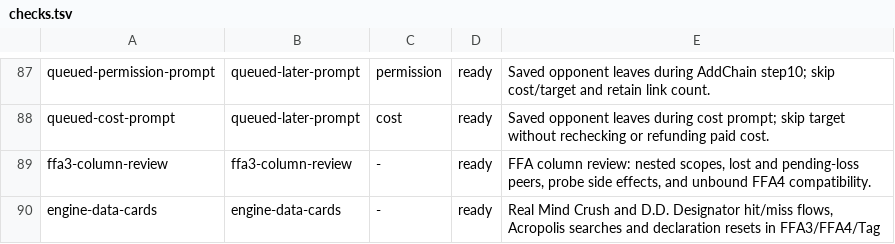
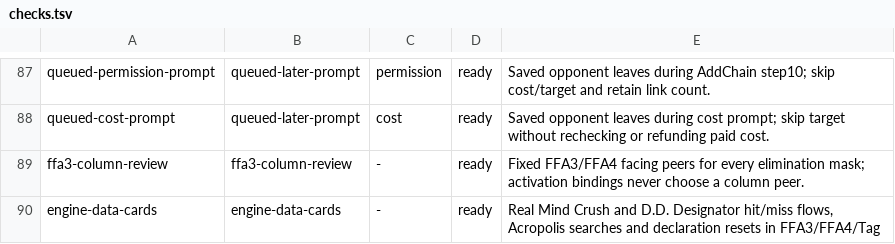
Before and after one commit to DuelingDomain/yugioh-bot, a TSV file: packages/duel-server/scripts/native/checks/checks.tsv, drawn as a sheet; only a part is shown, gaps mark what is left out.

```diff
--- a/packages/duel-server/scripts/native/checks/checks.tsv
+++ b/packages/duel-server/scripts/native/checks/checks.tsv
@@ -88,3 +88,3 @@ queued-permission-prompt	queued-later-prompt	permission	ready	Saved opponent lea
 queued-cost-prompt	queued-later-prompt	cost	ready	Saved opponent leaves during cost prompt; skip target without rechecking or refunding paid cost.
-ffa3-column-review	ffa3-column-review	-	ready	FFA column review: nested scopes, lost and pending-loss peers, probe side effects, and unbound FFA4 compatibility.
+ffa3-column-review	ffa3-column-review	-	ready	Fixed FFA3/FFA4 facing peers for every elimination mask; activation bindings never choose a column peer.
 engine-data-cards	engine-data-cards	-	ready	Real Mind Crush and D.D. Designator hit/miss flows, Acropolis searches and declaration resets in FFA3/FFA4/Tag
```
Also changed, not shown: 15 other files.
